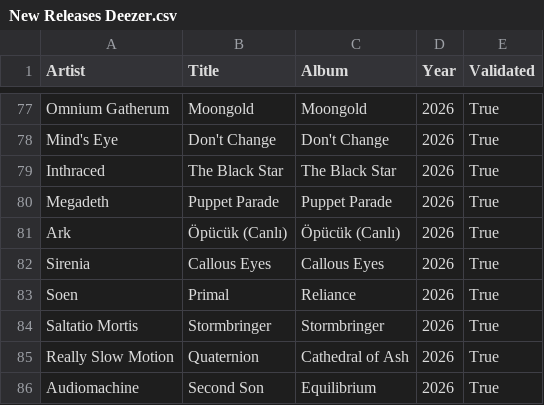
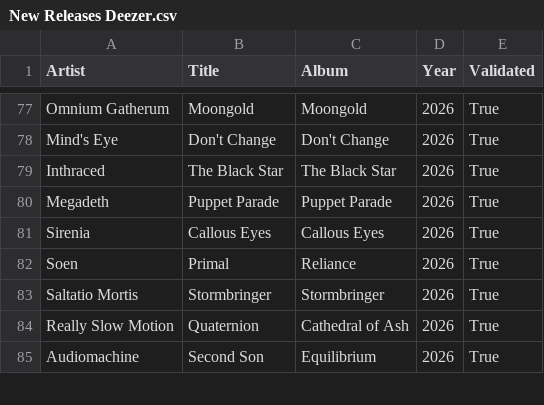
Before and after one commit to nicochunger/NeuralCast, a CSV file: NeuralForge/playlists/New Releases Deezer.csv, drawn as a sheet; only a part is shown, gaps mark what is left out; the diff names each change by its address in the sheet, - before the commit and + after, or states it on an @@ line.

Commit message:
deleted a song

```diff
--- a/NeuralForge/playlists/New Releases Deezer.csv
+++ b/NeuralForge/playlists/New Releases Deezer.csv
-row 81: Ark | Öpücük (Canlı) | Öpücük (Canlı) | 2026 | True
```
